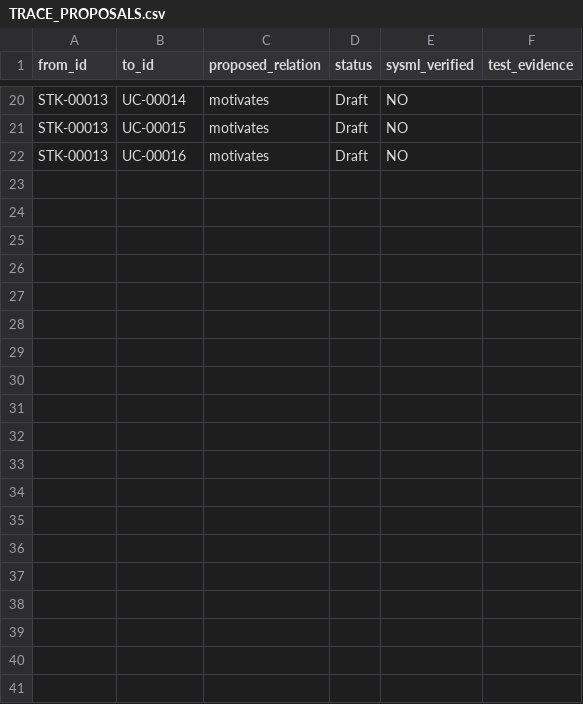
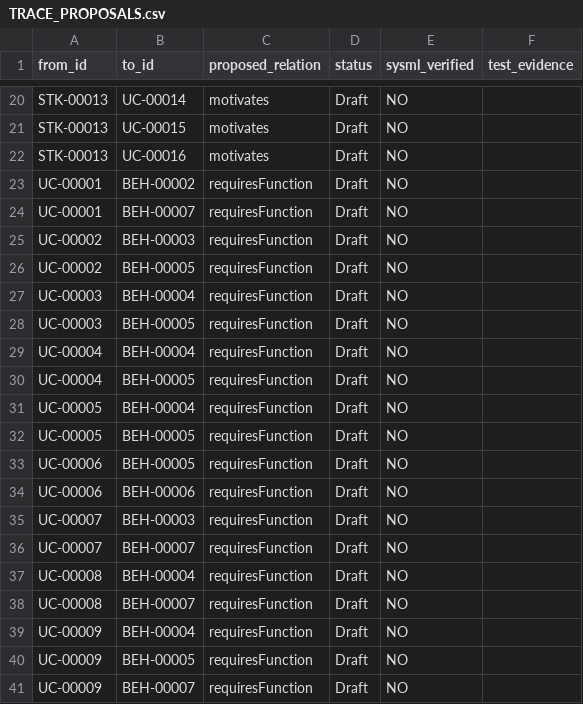
Before and after one commit to spencerskelly/MDSE_v2, a CSV file: modeling/MDSE_Toolset/TRACE_PROPOSALS.csv, drawn as a sheet; only a part is shown, gaps mark what is left out; the diff covers the shown part only; the diff names each change by its address in the sheet, - before the commit and + after, or states it on an @@ line.

Commit message:
docs(model): define six reusable knowledge-base functions with use-case trace matrix

```diff
--- a/modeling/MDSE_Toolset/TRACE_PROPOSALS.csv
+++ b/modeling/MDSE_Toolset/TRACE_PROPOSALS.csv
+row 23: UC-00001 | BEH-00002 | requiresFunction | Draft | NO
+row 24: UC-00001 | BEH-00007 | requiresFunction | Draft | NO
+row 25: UC-00002 | BEH-00003 | requiresFunction | Draft | NO
+row 26: UC-00002 | BEH-00005 | requiresFunction | Draft | NO
+row 27: UC-00003 | BEH-00004 | requiresFunction | Draft | NO
+row 28: UC-00003 | BEH-00005 | requiresFunction | Draft | NO
+row 29: UC-00004 | BEH-00004 | requiresFunction | Draft | NO
+row 30: UC-00004 | BEH-00005 | requiresFunction | Draft | NO
+row 31: UC-00005 | BEH-00004 | requiresFunction | Draft | NO
+row 32: UC-00005 | BEH-00005 | requiresFunction | Draft | NO
+row 33: UC-00006 | BEH-00005 | requiresFunction | Draft | NO
+row 34: UC-00006 | BEH-00006 | requiresFunction | Draft | NO
+row 35: UC-00007 | BEH-00003 | requiresFunction | Draft | NO
+row 36: UC-00007 | BEH-00007 | requiresFunction | Draft | NO
+row 37: UC-00008 | BEH-00004 | requiresFunction | Draft | NO
+row 38: UC-00008 | BEH-00007 | requiresFunction | Draft | NO
+row 39: UC-00009 | BEH-00004 | requiresFunction | Draft | NO
+row 40: UC-00009 | BEH-00005 | requiresFunction | Draft | NO
+row 41: UC-00009 | BEH-00007 | requiresFunction | Draft | NO
```
Also changed, not shown: 15 added rows elsewhere in this file, 11 other files.
